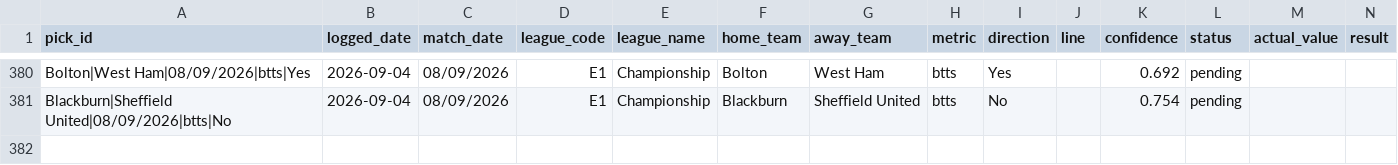
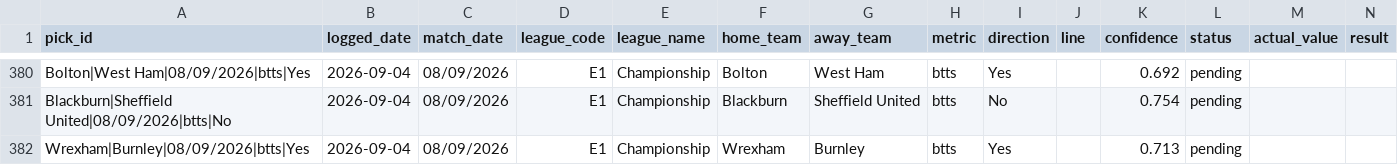
Before and after one commit to georgecharlesworth5-sudo/footystatpack, a CSV file: bets_log.csv, drawn as a sheet; only a part is shown, gaps mark what is left out; rows hold the shown columns only; the diff names each change by its address in the sheet, - before the commit and + after, or states it on an @@ line.

```diff
--- a/bets_log.csv
+++ b/bets_log.csv
+row 382: Wrexham|Burnley|08/09/2026|btts|Yes | 2026-09-04 | 08/09/2026 | E1 | Championship | Wrexham | Burnley | btts | Yes |  | 0.713 | pending
```
Also changed, not shown: 3 other files.
